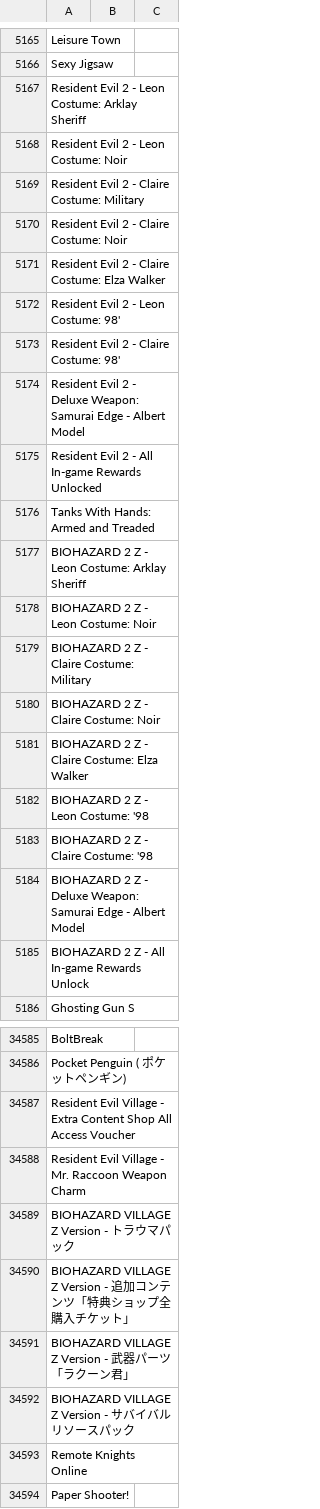
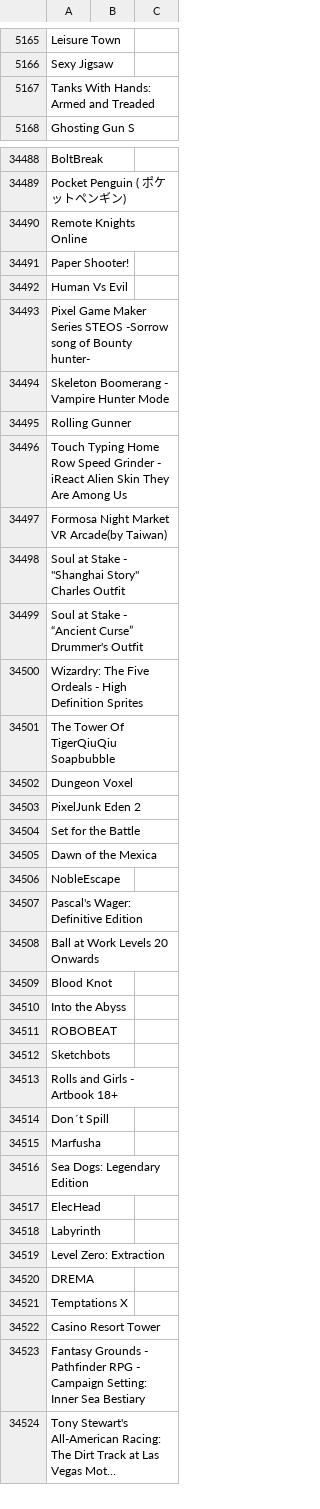
Before and after one commit to DEGMods/DEG-Mods, a CSV file: src/assets/games/Games_Steam2.csv, drawn as a sheet; only a part is shown, gaps mark what is left out; the shorter side is filled out with more unchanged rows; long unchanged cells end in …; the diff covers the shown part only.

```diff
--- a/src/assets/games/Games_Steam2.csv
+++ b/src/assets/games/Games_Steam2.csv
@@ -5166,21 +5166,3 @@ Leisure Town,,
 Sexy Jigsaw,,
-Resident Evil 2 - Leon Costume: Arklay Sheriff,,
-Resident Evil 2 - Leon Costume: Noir,,
-Resident Evil 2 - Claire Costume: Military,,
-Resident Evil 2 - Claire Costume: Noir,,
-Resident Evil 2 - Claire Costume: Elza Walker,,
-Resident Evil 2 - Leon Costume: 98',,
-Resident Evil 2 - Claire Costume: 98',,
-Resident Evil 2 - Deluxe Weapon: Samurai Edge - Albert Model,,
-Resident Evil 2 - All In-game Rewards Unlocked,,
 Tanks With Hands: Armed and Treaded,,
-BIOHAZARD 2 Z - Leon Costume: Arklay Sheriff,,
-BIOHAZARD 2 Z - Leon Costume: Noir,,
-BIOHAZARD 2 Z - Claire Costume: Military,,
-BIOHAZARD 2 Z - Claire Costume: Noir,,
-BIOHAZARD 2 Z - Claire Costume: Elza Walker,,
-BIOHAZARD 2 Z - Leon Costume: '98,,
-BIOHAZARD 2 Z - Claire Costume: '98,,
-BIOHAZARD 2 Z - Deluxe Weapon: Samurai Edge - Albert Model,,
-BIOHAZARD 2 Z - All In-game Rewards Unlock,,
 Ghosting Gun S,,
@@ -34586,8 +34489,2 @@ BoltBreak,,
 Pocket Penguin ( ポケットペンギン),,
-Resident Evil Village - Extra Content Shop All Access Voucher,,
-Resident Evil Village - Mr. Raccoon Weapon Charm,,
-BIOHAZARD VILLAGE Z Version - トラウマパック,,
-BIOHAZARD VILLAGE Z Version - 追加コンテンツ「特典ショップ全購入チケット」,,
-BIOHAZARD VILLAGE Z Version - 武器パーツ「ラクーン君」,,
-BIOHAZARD VILLAGE Z Version - サバイバルリソースパック,,
 Remote Knights Online,,
```
Also changed, not shown: 92 removed rows and 3 edited cells elsewhere in this file, src/assets/games/Games_Steam1.csv, src/assets/games/Games_Steam4.csv, 37 other files.
